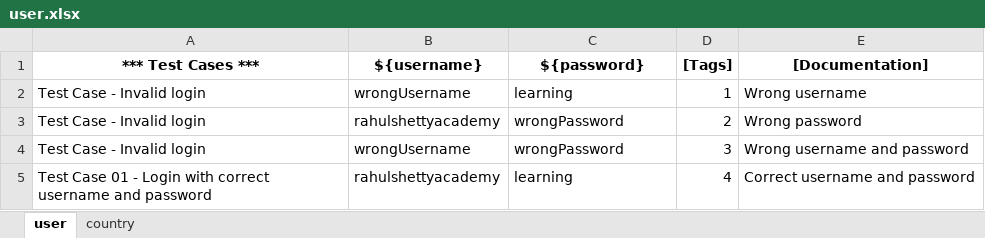
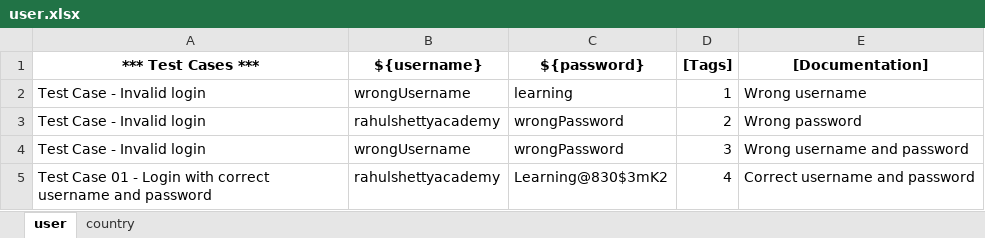
Before and after one commit to giuseppeprivitera1891/shopProject, an Excel workbook: data/user.xlsx, sheet user, drawn as a sheet; values as stored, in another font and other column widths than the file's, no borders; the diff names each change by its address in the sheet, - before the commit and + after, or states it on an @@ line.

Commit message:
Edited the password for login

```diff
--- a/data/user.xlsx (sheet user)
+++ b/data/user.xlsx (sheet user)
-C5 (${password}): learning
+C5 (${password}): Learning@830$3mK2
```
Also changed, not shown: 9 other files.
